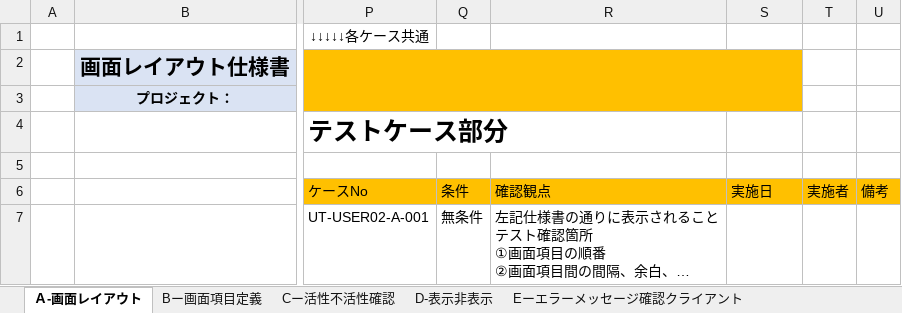
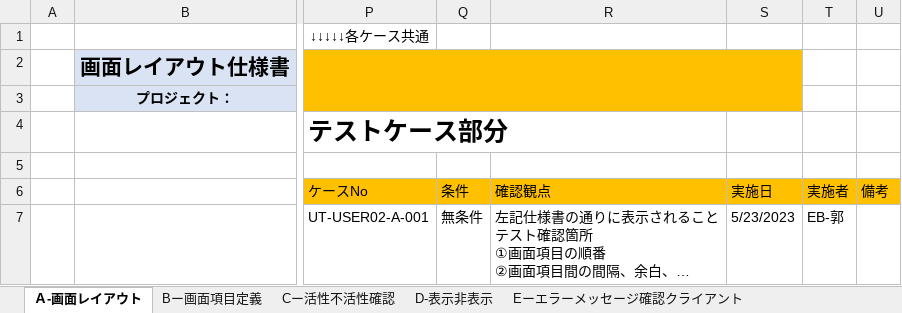
Before and after one commit to IotaTech-Info/certificate-online, an Excel workbook: doc/50_単体テスト(UT)/02_エビデンス/Kaku_USER02_会員登録画面_エビデンス/打鍵後のUCL/【COL-PRO】単体テスト仕様書(UCL)_会員登録画面_別紙.xlsx, sheet Ａ-画面レイアウト, drawn as a sheet; only a part is shown, gaps mark what is left out; long unchanged cells end in …; values as stored, in another font and other column widths than the file's, no borders; charts and pictures not drawn; the diff names each change by its address in the sheet, - before the commit and + after, or states it on an @@ line.

```diff
--- a/doc/50_単体テスト(UT)/02_エビデンス/Kaku_USER02_会員登録画面_エビデンス/打鍵後のUCL/【COL-PRO】単体テスト仕様書(UCL)_会員登録画面_別紙.xlsx (sheet Ａ-画面レイアウト)
+++ b/doc/50_単体テスト(UT)/02_エビデンス/Kaku_USER02_会員登録画面_エビデンス/打鍵後のUCL/【COL-PRO】単体テスト仕様書(UCL)_会員登録画面_別紙.xlsx (sheet Ａ-画面レイアウト)
-S7: (empty)
+S7: 5/23/2023
-T7: (empty)
+T7: EB-郭
```
Also changed, not shown: sheet Bー画面項目定義, charts or pictures, doc/50_単体テスト(UT)/02_エビデンス/Kaku_USER02_会員登録画面_エビデンス/打鍵後のUCL/【COL-PRO】単体テスト仕様書(UCL)_会員登録画面_表紙.xlsx, 4 other files.
